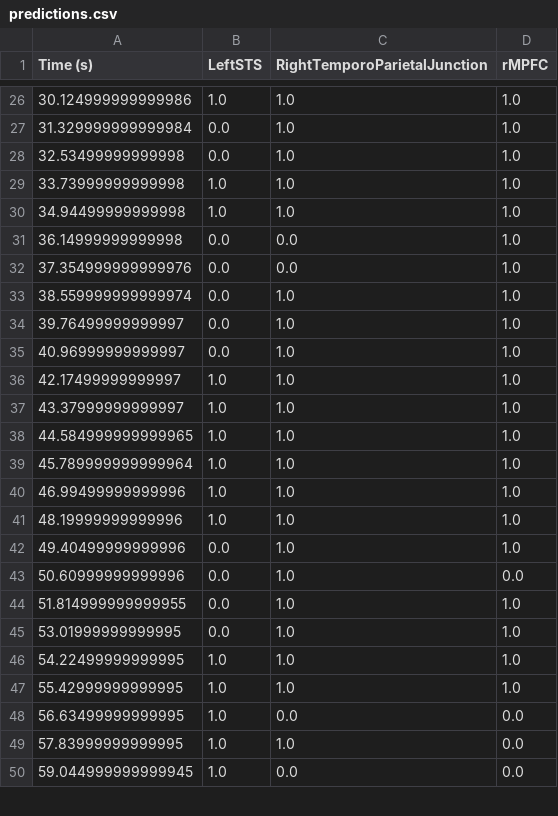
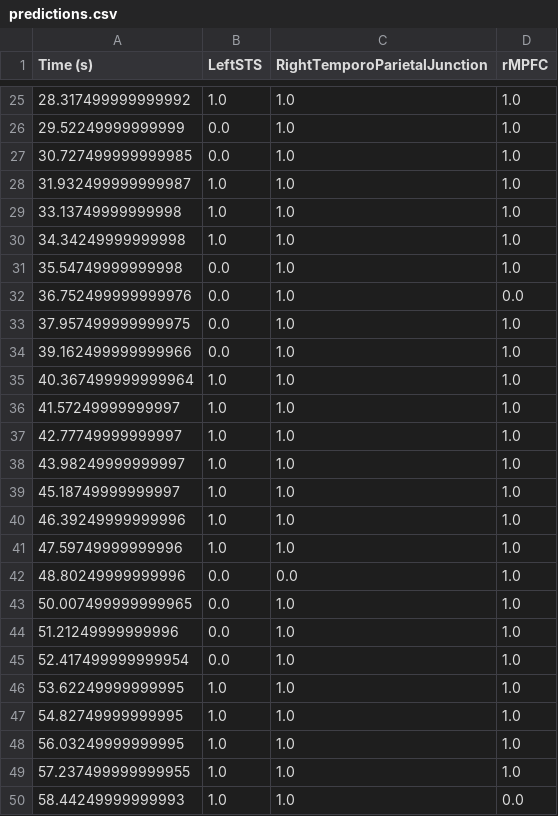
Before and after one commit to Hmamouche/BrainPredict, a CSV file: Demo/Outputs/predictions.csv, drawn as a sheet; only a part is shown, gaps mark what is left out; the diff covers the shown part only.

```diff
--- a/Demo/Outputs/predictions.csv
+++ b/Demo/Outputs/predictions.csv
@@ -26,25 +25,26 @@ Time (s);LeftSTS;RightTemporoParietalJunction;rMPFC
-30.124999999999986;1.0;1.0;1.0
-31.329999999999984;0.0;1.0;1.0
-32.53499999999998;0.0;1.0;1.0
-33.73999999999998;1.0;1.0;1.0
-34.94499999999998;1.0;1.0;1.0
-36.14999999999998;0.0;0.0;1.0
-37.354999999999976;0.0;0.0;1.0
-38.559999999999974;0.0;1.0;1.0
-39.76499999999997;0.0;1.0;1.0
-40.96999999999997;0.0;1.0;1.0
-42.17499999999997;1.0;1.0;1.0
-43.37999999999997;1.0;1.0;1.0
-44.584999999999965;1.0;1.0;1.0
-45.789999999999964;1.0;1.0;1.0
-46.99499999999996;1.0;1.0;1.0
-48.19999999999996;1.0;1.0;1.0
-49.40499999999996;0.0;1.0;1.0
-50.60999999999996;0.0;1.0;0.0
-51.814999999999955;0.0;1.0;1.0
-53.01999999999995;0.0;1.0;1.0
-54.22499999999995;1.0;1.0;1.0
-55.42999999999995;1.0;1.0;1.0
-56.63499999999995;1.0;0.0;0.0
-57.83999999999995;1.0;1.0;0.0
-59.044999999999945;1.0;0.0;0.0
+28.317499999999992;1.0;1.0;1.0
+29.52249999999999;0.0;1.0;1.0
+30.727499999999985;0.0;1.0;1.0
+31.932499999999987;1.0;1.0;1.0
+33.13749999999998;1.0;1.0;1.0
+34.34249999999998;1.0;1.0;1.0
+35.54749999999998;0.0;1.0;1.0
+36.752499999999976;0.0;1.0;0.0
+37.957499999999975;0.0;1.0;1.0
+39.162499999999966;0.0;1.0;1.0
+40.367499999999964;1.0;1.0;1.0
+41.57249999999997;1.0;1.0;1.0
+42.77749999999997;1.0;1.0;1.0
+43.98249999999997;1.0;1.0;1.0
+45.18749999999997;1.0;1.0;1.0
+46.39249999999996;1.0;1.0;1.0
+47.59749999999996;1.0;1.0;1.0
+48.80249999999996;0.0;0.0;1.0
+50.007499999999965;0.0;1.0;1.0
+51.21249999999996;0.0;1.0;1.0
+52.417499999999954;0.0;1.0;1.0
+53.62249999999995;1.0;1.0;1.0
+54.82749999999995;1.0;1.0;1.0
+56.03249999999995;1.0;1.0;1.0
+57.237499999999955;1.0;1.0;1.0
+58.44249999999993;1.0;1.0;0.0
```
Also changed, not shown: 9 added rows, 10 removed rows and 19 edited cells elsewhere in this file, Demo/Outputs/generated_time_series/features.csv, Demo/Outputs/predictors.csv, 19 other files.
